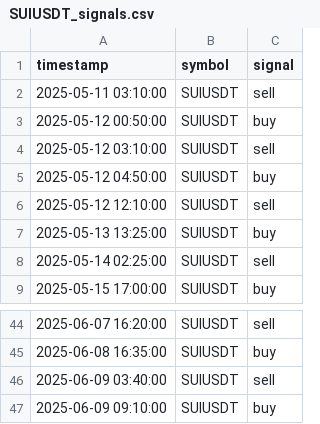
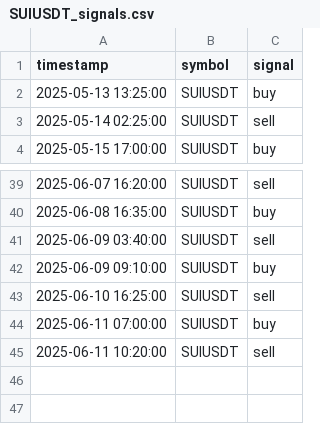
Before and after one commit to FMProducer/prosperous_bot, a CSV file: graphs/SUIUSDT_signals.csv, drawn as a sheet; only a part is shown, gaps mark what is left out; removed rows and columns are numbered as before the commit, all else as after; the diff names each change by its address in the sheet, - before the commit and + after, or states it on an @@ line.

```diff
--- a/graphs/SUIUSDT_signals.csv
+++ b/graphs/SUIUSDT_signals.csv
-row 2: 2025-05-11 03:10:00 | SUIUSDT | sell
-row 3: 2025-05-12 00:50:00 | SUIUSDT | buy
-row 4: 2025-05-12 03:10:00 | SUIUSDT | sell
-row 5: 2025-05-12 04:50:00 | SUIUSDT | buy
-row 6: 2025-05-12 12:10:00 | SUIUSDT | sell
+row 43: 2025-06-10 16:25:00 | SUIUSDT | sell
+row 44: 2025-06-11 07:00:00 | SUIUSDT | buy
+row 45: 2025-06-11 10:20:00 | SUIUSDT | sell
```
Also changed, not shown: graphs/ADAUSDT_signals.csv, graphs/ANIMEUSDT_signals.csv, 57 other files.
